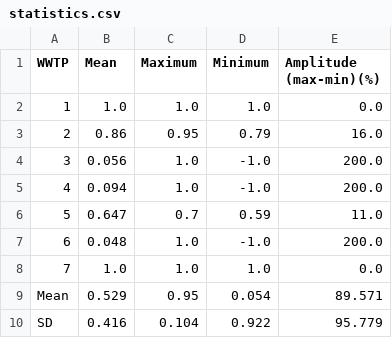
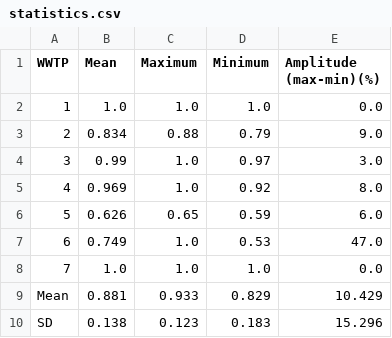
Before and after one commit to socd06/data_envelopment_analysis, a CSV file: results/9a/statistics.csv, drawn as a sheet.

```diff
--- a/results/9a/statistics.csv
+++ b/results/9a/statistics.csv
@@ -2,9 +2,9 @@ WWTP,Mean,Maximum,Minimum,Amplitude (max-min)(%)
 1,1.0,1.0,1.0,0.0
-2,0.86,0.95,0.79,16.0
-3,0.056,1.0,-1.0,200.0
-4,0.094,1.0,-1.0,200.0
-5,0.647,0.7,0.59,11.0
-6,0.048,1.0,-1.0,200.0
+2,0.834,0.88,0.79,9.0
+3,0.99,1.0,0.97,3.0
+4,0.969,1.0,0.92,8.0
+5,0.626,0.65,0.59,6.0
+6,0.749,1.0,0.53,47.0
 7,1.0,1.0,1.0,0.0
-Mean,0.529,0.95,0.054,89.571
-SD,0.416,0.104,0.922,95.779
+Mean,0.881,0.933,0.829,10.429
+SD,0.138,0.123,0.183,15.296
```
Also changed, not shown: results/9c/statistics.csv, 4 other files.
